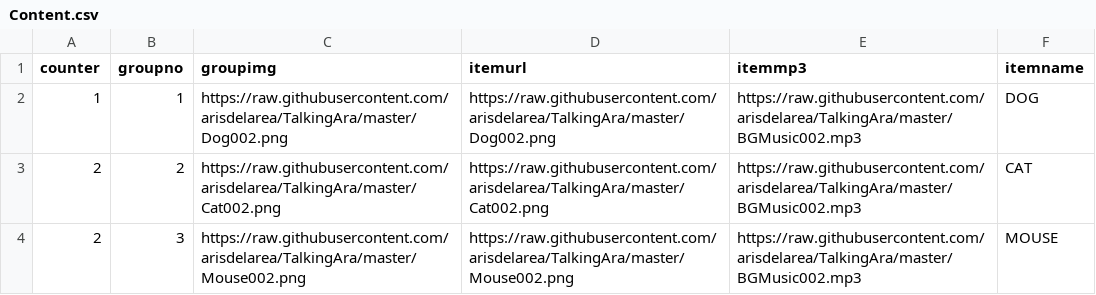
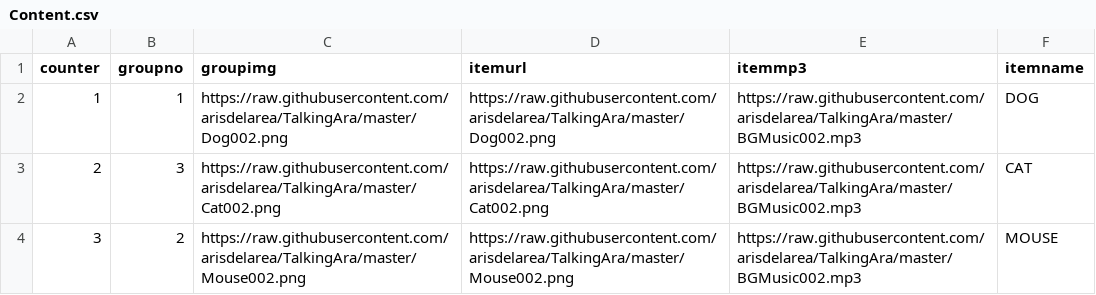
Before and after one commit to arisdelarea/TalkingAra, a CSV file: Content.csv, drawn as a sheet.

Commit message:
Update Content.csv

```diff
--- a/Content.csv
+++ b/Content.csv
@@ -2,3 +2,3 @@ counter,groupno,groupimg,itemurl,itemmp3,itemname
 1,1,https://raw.githubusercontent.com/arisdelarea/TalkingAra/master/Dog002.png,https://raw.githubusercontent.com/arisdelarea/TalkingAra/master/Dog002.png,https://raw.githubusercontent.com/arisdelarea/TalkingAra/master/BGMusic002.mp3,DOG
-2,2,https://raw.githubusercontent.com/arisdelarea/TalkingAra/master/Cat002.png,https://raw.githubusercontent.com/arisdelarea/TalkingAra/master/Cat002.png,https://raw.githubusercontent.com/arisdelarea/TalkingAra/master/BGMusic002.mp3,CAT
-2,3,https://raw.githubusercontent.com/arisdelarea/TalkingAra/master/Mouse002.png,https://raw.githubusercontent.com/arisdelarea/TalkingAra/master/Mouse002.png,https://raw.githubusercontent.com/arisdelarea/TalkingAra/master/BGMusic002.mp3,MOUSE
+2,3,https://raw.githubusercontent.com/arisdelarea/TalkingAra/master/Cat002.png,https://raw.githubusercontent.com/arisdelarea/TalkingAra/master/Cat002.png,https://raw.githubusercontent.com/arisdelarea/TalkingAra/master/BGMusic002.mp3,CAT
+3,2,https://raw.githubusercontent.com/arisdelarea/TalkingAra/master/Mouse002.png,https://raw.githubusercontent.com/arisdelarea/TalkingAra/master/Mouse002.png,https://raw.githubusercontent.com/arisdelarea/TalkingAra/master/BGMusic002.mp3,MOUSE
```
